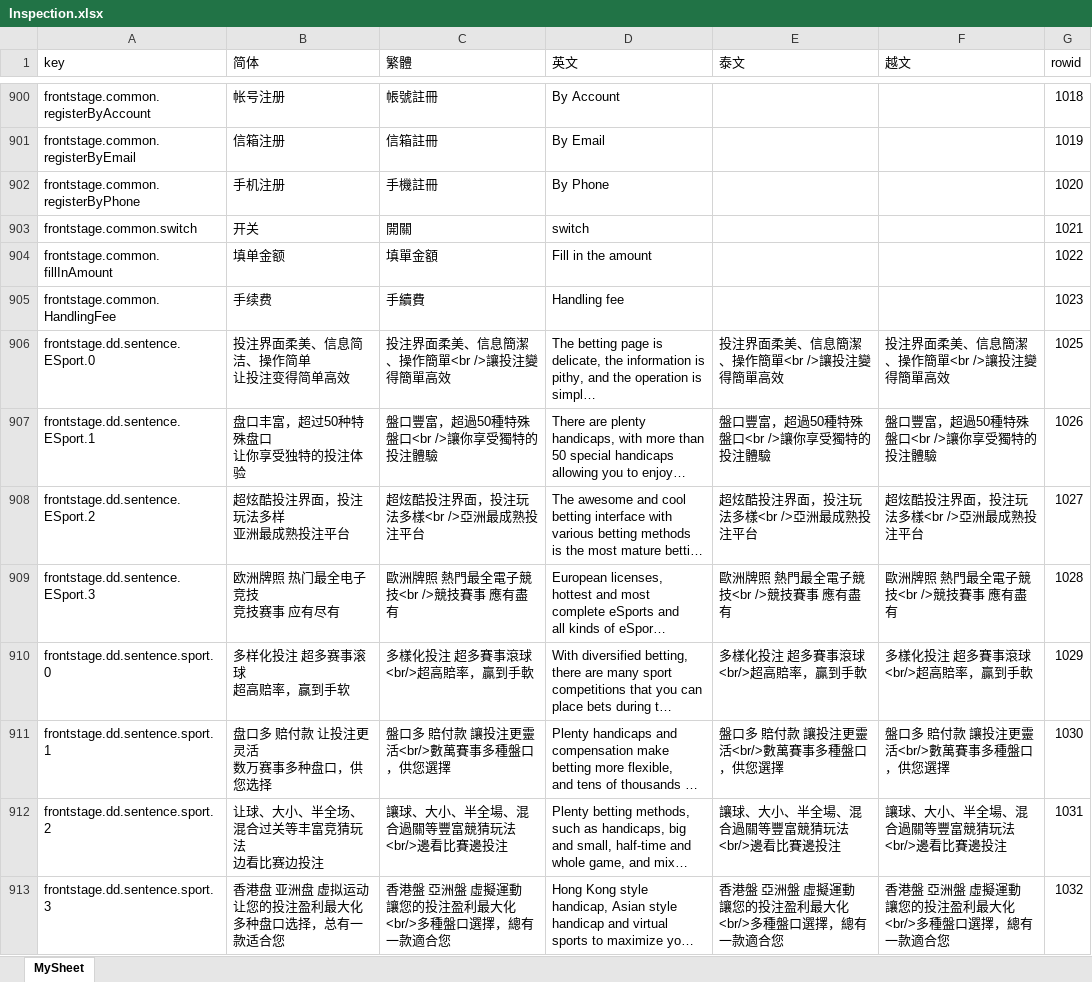
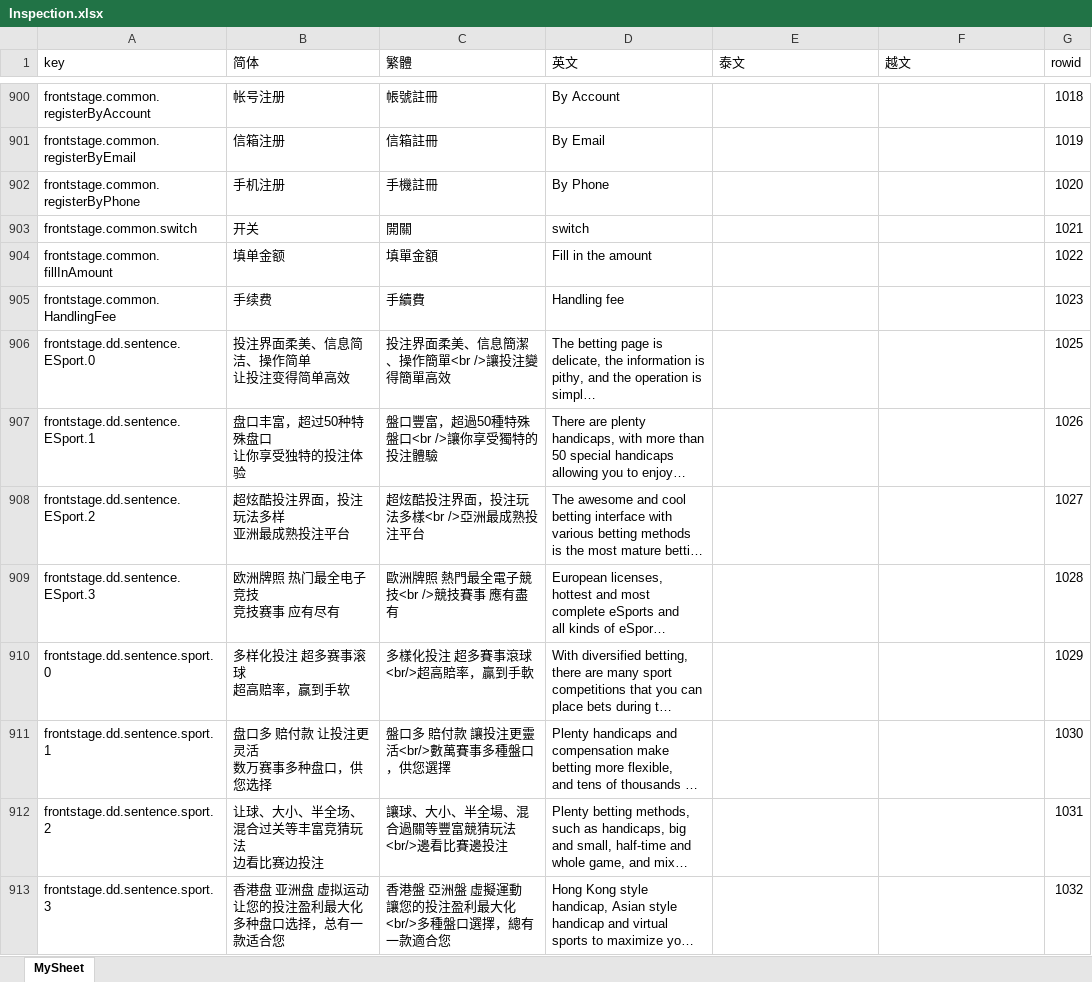
Before and after one commit to Microsoft-Asus/langJoson, an Excel workbook: src/Inspection.xlsx, sheet MySheet, drawn as a sheet; only a part is shown, gaps mark what is left out; long unchanged cells end in …; values as stored, in another font and other column widths than the file's, no borders; the diff covers the shown part only; the diff names each change by its address in the sheet, - before the commit and + after, or states it on an @@ line.

```diff
--- a/src/Inspection.xlsx (sheet MySheet)
+++ b/src/Inspection.xlsx (sheet MySheet)
-E906 (泰文): 投注界面柔美、信息簡潔、操作簡單<br />讓投注變得簡單高效
+E906 (泰文): (empty)
-F906 (越文): 投注界面柔美、信息簡潔、操作簡單<br />讓投注變得簡單高效
+F906 (越文): (empty)
-E907 (泰文): 盤口豐富，超過50種特殊盤口<br />讓你享受獨特的投注體驗
+E907 (泰文): (empty)
-F907 (越文): 盤口豐富，超過50種特殊盤口<br />讓你享受獨特的投注體驗
+F907 (越文): (empty)
-E908 (泰文): 超炫酷投注界面，投注玩法多樣<br />亞洲最成熟投注平台
+E908 (泰文): (empty)
-F908 (越文): 超炫酷投注界面，投注玩法多樣<br />亞洲最成熟投注平台
+F908 (越文): (empty)
-E909 (泰文): 歐洲牌照 熱門最全電子競技<br />競技賽事 應有盡有
+E909 (泰文): (empty)
-F909 (越文): 歐洲牌照 熱門最全電子競技<br />競技賽事 應有盡有
+F909 (越文): (empty)
-E910 (泰文): 多樣化投注 超多賽事滾球<br/>超高賠率，贏到手軟
+E910 (泰文): (empty)
-F910 (越文): 多樣化投注 超多賽事滾球<br/>超高賠率，贏到手軟
+F910 (越文): (empty)
-E911 (泰文): 盤口多 賠付款 讓投注更靈活<br/>數萬賽事多種盤口，供您選擇
+E911 (泰文): (empty)
-F911 (越文): 盤口多 賠付款 讓投注更靈活<br/>數萬賽事多種盤口，供您選擇
+F911 (越文): (empty)
-E912 (泰文): 讓球、大小、半全場、混合過關等豐富競猜玩法<br/>邊看比賽邊投注
+E912 (泰文): (empty)
-F912 (越文): 讓球、大小、半全場、混合過關等豐富競猜玩法<br/>邊看比賽邊投注
+F912 (越文): (empty)
-E913 (泰文): 香港盤 亞洲盤 虛擬運動 讓您的投注盈利最大化<br/>多種盤口選擇，總有一款適合您
+E913 (泰文): (empty)
-F913 (越文): 香港盤 亞洲盤 虛擬運動 讓您的投注盈利最大化<br/>多種盤口選擇，總有一款適合您
+F913 (越文): (empty)
```
Also changed, not shown: 30 edited cells elsewhere in this sheet, src/langXls.xlsx, 7 other files.
